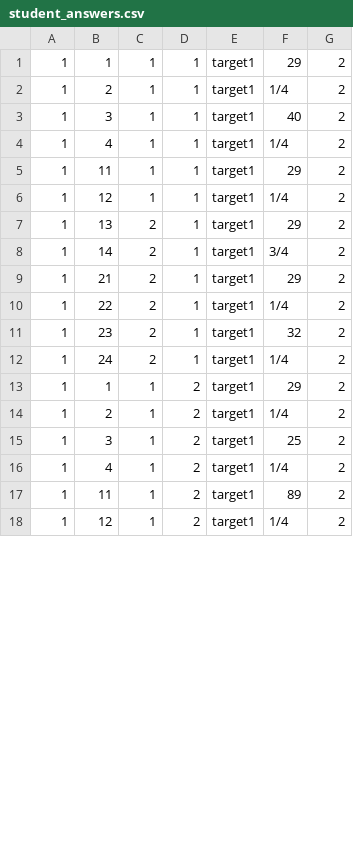
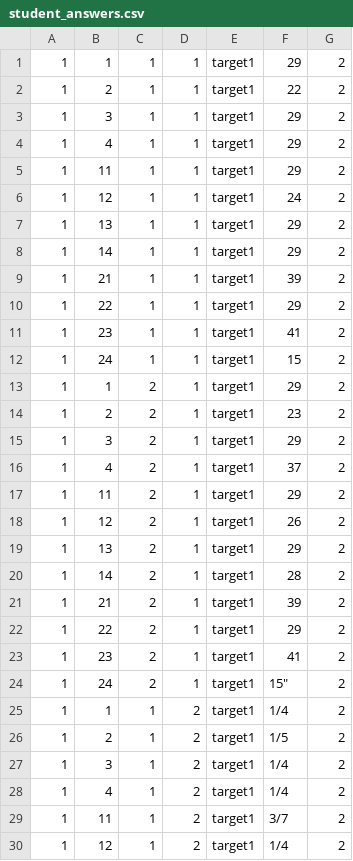
Before and after one commit to saligrama/mathcountsgrading, a CSV file: test_data/student_answers.csv, drawn as a sheet; only a part is shown; the diff covers the shown part only.

Commit message:
Fix student_answers.csv

```diff
--- a/test_data/student_answers.csv
+++ b/test_data/student_answers.csv
@@ -1,18 +1,30 @@
 1,1,1,1,target1,"29",2
-1,2,1,1,target1,"1/4",2
-1,3,1,1,target1,"40",2
-1,4,1,1,target1,"1/4",2
+1,2,1,1,target1,"22",2
+1,3,1,1,target1,"29",2
+1,4,1,1,target1,"29",2
 1,11,1,1,target1,"29",2
-1,12,1,1,target1,"1/4",2
+1,12,1,1,target1,"24",2
+1,13,1,1,target1,"29",2
+1,14,1,1,target1,"29",2
+1,21,1,1,target1,"39",2
+1,22,1,1,target1,"29",2
+1,23,1,1,target1,"41",2
+1,24,1,1,target1,"15",2
+1,1,2,1,target1,"29",2
+1,2,2,1,target1,"23",2
+1,3,2,1,target1,"29",2
+1,4,2,1,target1,"37",2
+1,11,2,1,target1,"29",2
+1,12,2,1,target1,"26",2
 1,13,2,1,target1,"29",2
-1,14,2,1,target1,"3/4",2
-1,21,2,1,target1,"29",2
-1,22,2,1,target1,"1/4",2
-1,23,2,1,target1,"32",2
-1,24,2,1,target1,"1/4",2
-1,1,1,2,target1,"29",2
-1,2,1,2,target1,"1/4",2
-1,3,1,2,target1,"25",2
+1,14,2,1,target1,"28",2
+1,21,2,1,target1,"39",2
+1,22,2,1,target1,"29",2
+1,23,2,1,target1,"41",2
+1,24,2,1,target1,15",2
+1,1,1,2,target1,"1/4",2
+1,2,1,2,target1,"1/5",2
+1,3,1,2,target1,"1/4",2
 1,4,1,2,target1,"1/4",2
-1,11,1,2,target1,"89",2
+1,11,1,2,target1,"3/7",2
 1,12,1,2,target1,"1/4",2
```
Also changed, not shown: 12 added rows and 5 edited cells elsewhere in this file.
